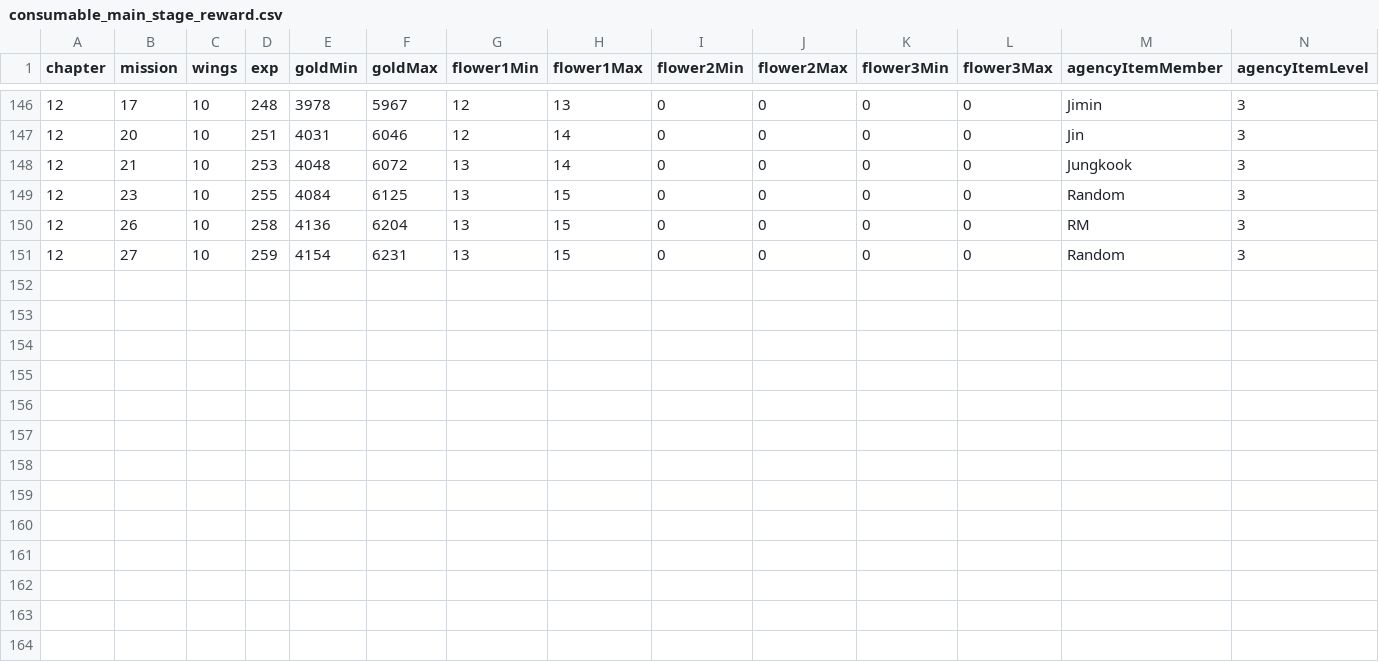
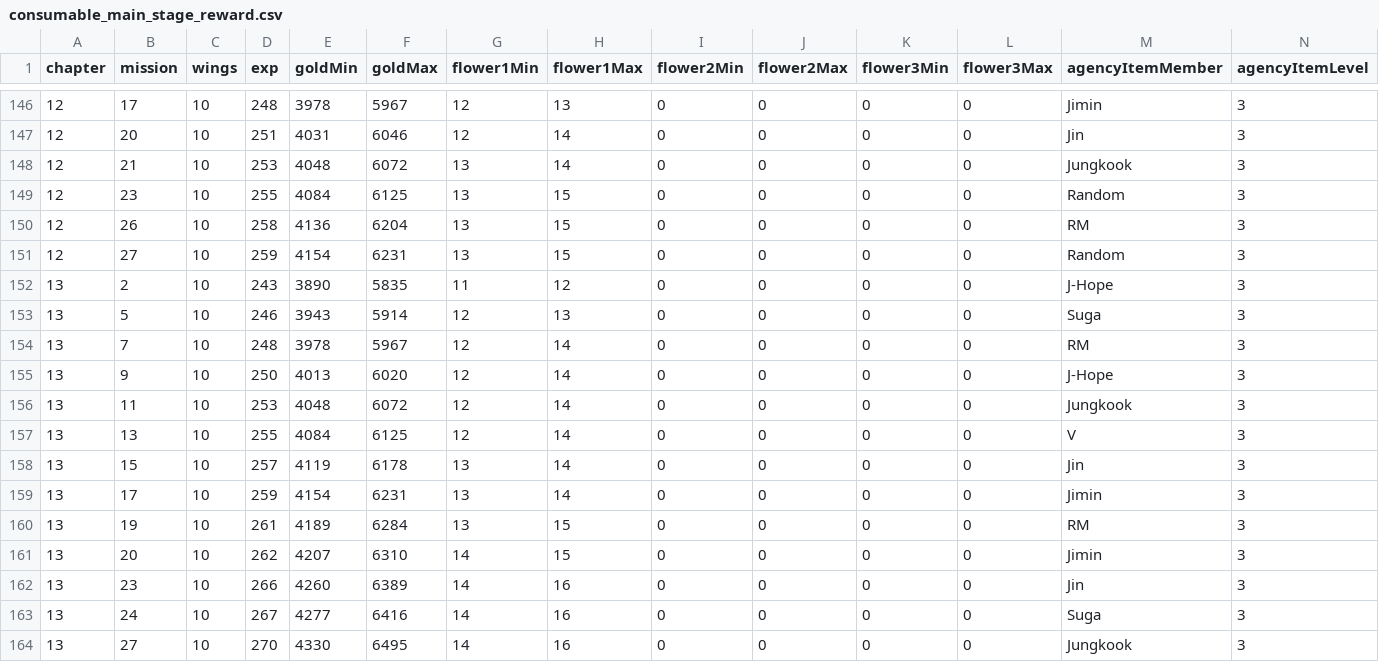
Before and after one commit to inggy/bts-world-data-extractor, a CSV file: output/consumable_main_stage_reward.csv, drawn as a sheet; only a part is shown, gaps mark what is left out; the diff names each change by its address in the sheet, - before the commit and + after, or states it on an @@ line.

```diff
--- a/output/consumable_main_stage_reward.csv
+++ b/output/consumable_main_stage_reward.csv
+row 152: 13 | 2 | 10 | 243 | 3890 | 5835 | 11 | 12 | 0 | 0 | 0 | 0 | J-Hope | 3
+row 153: 13 | 5 | 10 | 246 | 3943 | 5914 | 12 | 13 | 0 | 0 | 0 | 0 | Suga | 3
+row 154: 13 | 7 | 10 | 248 | 3978 | 5967 | 12 | 14 | 0 | 0 | 0 | 0 | RM | 3
+row 155: 13 | 9 | 10 | 250 | 4013 | 6020 | 12 | 14 | 0 | 0 | 0 | 0 | J-Hope | 3
+row 156: 13 | 11 | 10 | 253 | 4048 | 6072 | 12 | 14 | 0 | 0 | 0 | 0 | Jungkook | 3
+row 157: 13 | 13 | 10 | 255 | 4084 | 6125 | 12 | 14 | 0 | 0 | 0 | 0 | V | 3
+row 158: 13 | 15 | 10 | 257 | 4119 | 6178 | 13 | 14 | 0 | 0 | 0 | 0 | Jin | 3
+row 159: 13 | 17 | 10 | 259 | 4154 | 6231 | 13 | 14 | 0 | 0 | 0 | 0 | Jimin | 3
+row 160: 13 | 19 | 10 | 261 | 4189 | 6284 | 13 | 15 | 0 | 0 | 0 | 0 | RM | 3
+row 161: 13 | 20 | 10 | 262 | 4207 | 6310 | 14 | 15 | 0 | 0 | 0 | 0 | Jimin | 3
+row 162: 13 | 23 | 10 | 266 | 4260 | 6389 | 14 | 16 | 0 | 0 | 0 | 0 | Jin | 3
+row 163: 13 | 24 | 10 | 267 | 4277 | 6416 | 14 | 16 | 0 | 0 | 0 | 0 | Suga | 3
+row 164: 13 | 27 | 10 | 270 | 4330 | 6495 | 14 | 16 | 0 | 0 | 0 | 0 | Jungkook | 3
```
Also changed, not shown: output/consumable_cards.csv, output/consumable_main_stage.csv, 14 other files.
